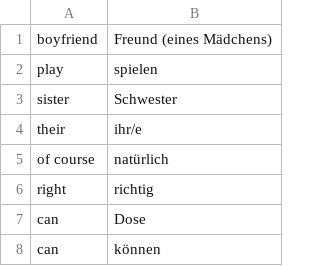
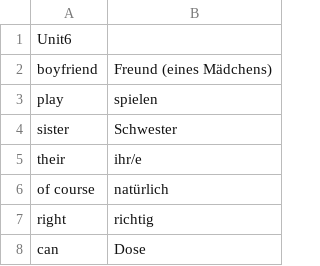
Before and after one commit to b8b/voctrainer, a CSV file: csv/Unit6.csv, drawn as a sheet; only a part is shown; the shorter side is filled out with more unchanged rows; the diff names each change by its address in the sheet, - before the commit and + after, or states it on an @@ line.

Commit message:
add title in 1st line

```diff
--- a/csv/Unit6.csv
+++ b/csv/Unit6.csv
+row 1: Unit6
```
